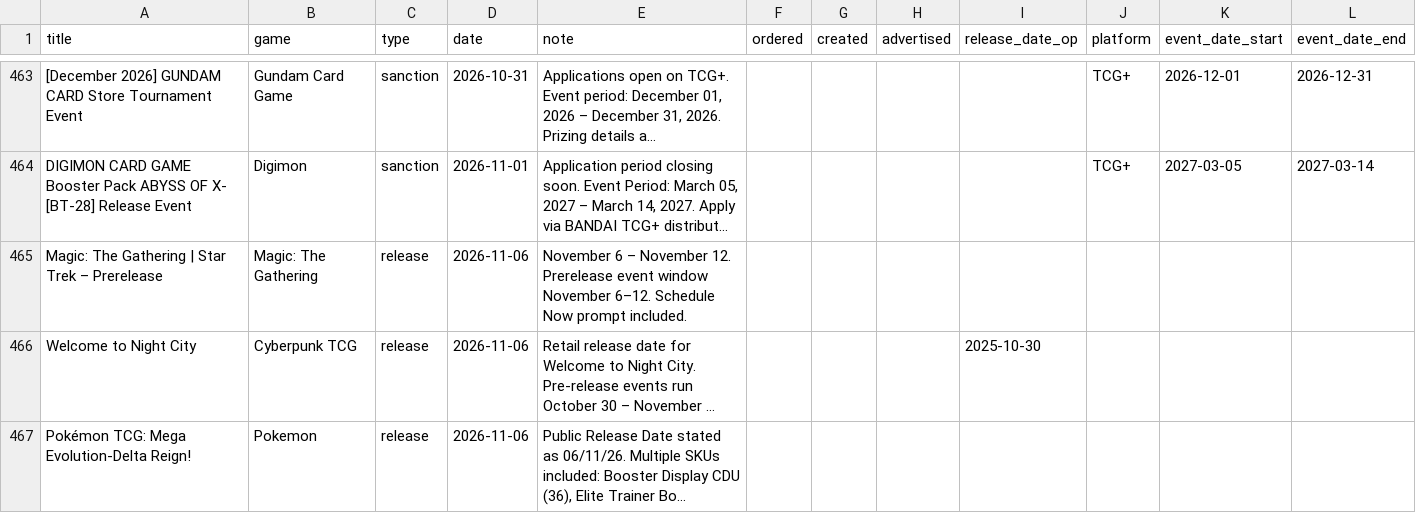
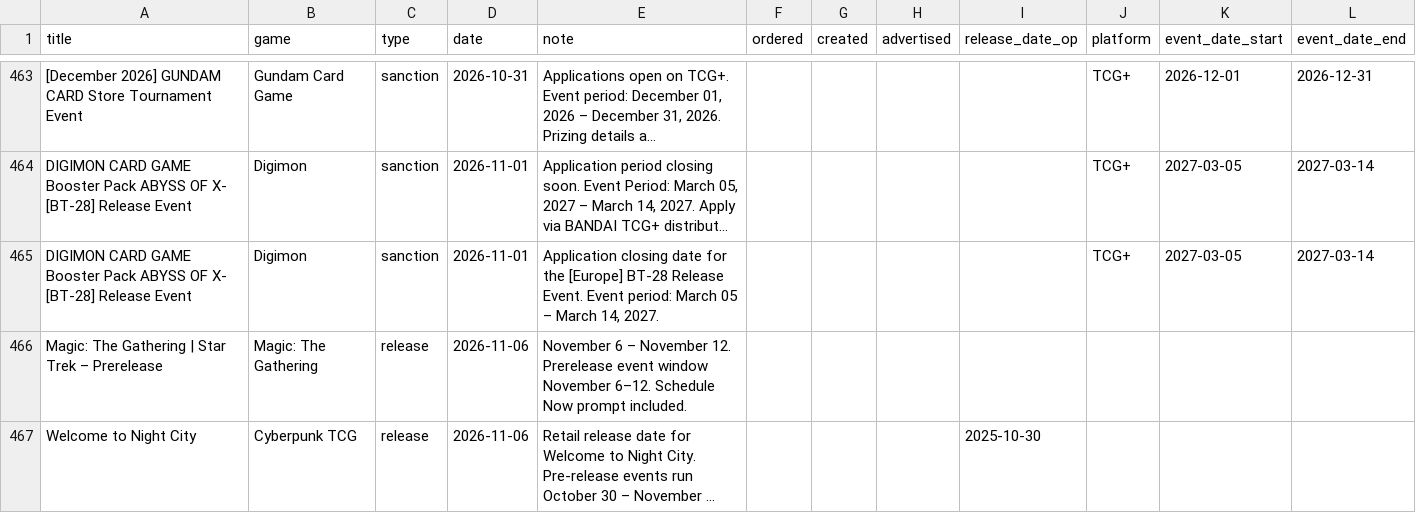
Before and after one commit to ludoquist-maker/tcg-tracker, a CSV file: data.csv, drawn as a sheet; only a part is shown, gaps mark what is left out; the shorter side is filled out with more unchanged rows; long unchanged cells end in …; the diff names each change by its address in the sheet, - before the commit and + after, or states it on an @@ line.

Commit message:
Auto-update: success_1_events_added

```diff
--- a/data.csv
+++ b/data.csv
+row 465: DIGIMON CARD GAME Booster Pack ABYSS OF X- [BT-28] Release Event | Digimon | sanction | 2026-11-01 | Application closing date for the [Europe] BT-28 Release Event. Event period: March 05 – March 14, 2027. |  |  |  |  | TCG+ | 2027-03-05 | 2027-03-14
```
